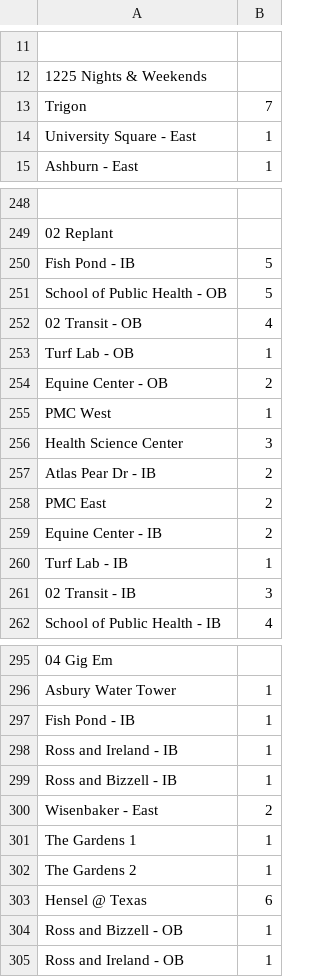
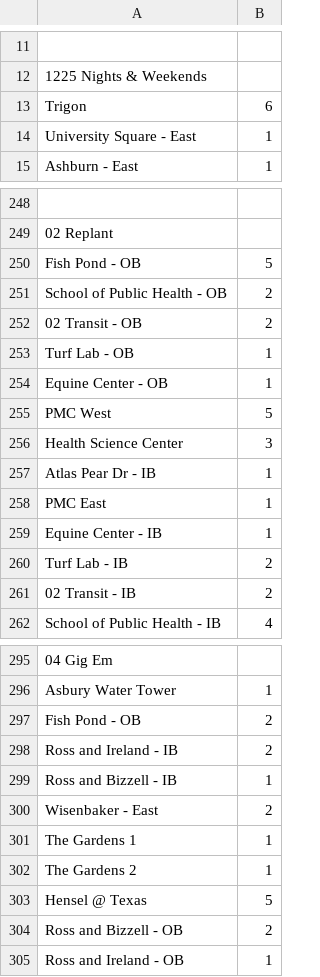
Before and after one commit to danabreo/aggiemaps, a CSV file: routes.csv, drawn as a sheet; only a part is shown, gaps mark what is left out; removed rows and columns are numbered as before the commit, all else as after; the diff covers the shown part only; the diff names each change by its address in the sheet, - before the commit and + after, or states it on an @@ line.

```diff
--- a/routes.csv
+++ b/routes.csv
-row 13: Trigon | 7
+row 13: Trigon | 6
-row 250: Fish Pond - IB | 5
+row 250: Fish Pond - OB | 5
-B251: 5
+B251: 2
-B252: 4
+B252: 2
-B254: 2
+B254: 1
-B255: 1
+B255: 5
-B257:B259: 2
+B257:B259: 1
-B260: 1
+B260: 2
-B261: 3
+B261: 2
-row 297: Fish Pond - IB | 1
+row 297: Fish Pond - OB | 2
-B298: 1
+B298: 2
-B303: 6
+B303: 5
-row 304: Ross and Bizzell - OB | 1
+row 304: Ross and Bizzell - OB | 2
```
Also changed, not shown: 1 added row, 1 removed row, 3 moved rows and 62 edited cells elsewhere in this file.
